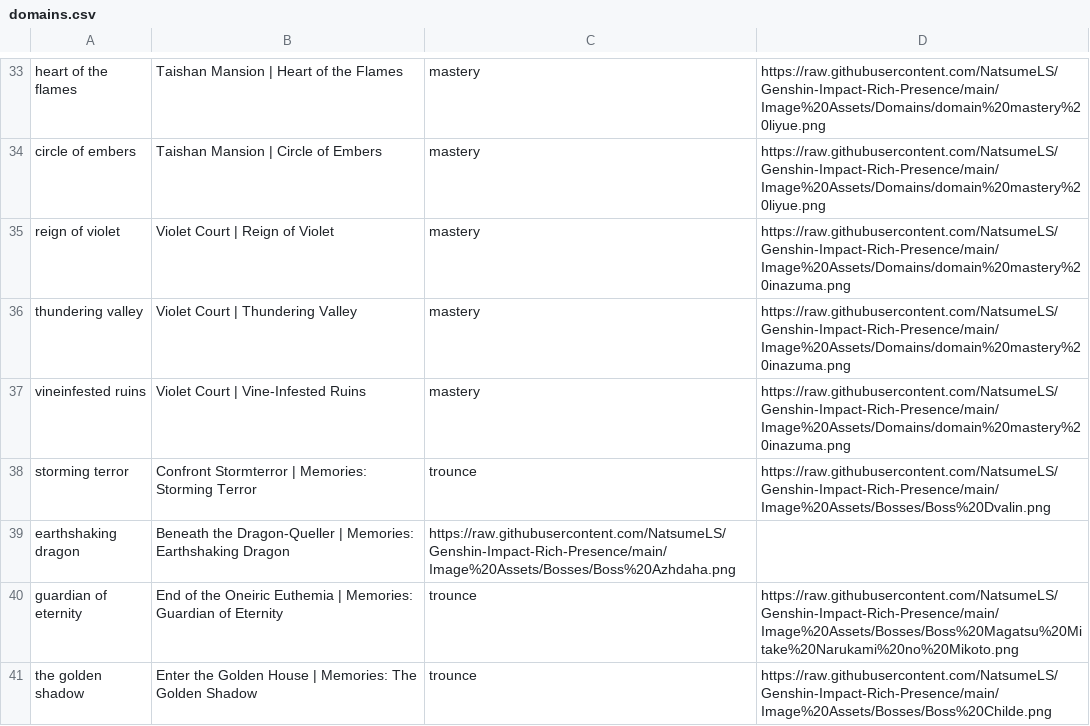
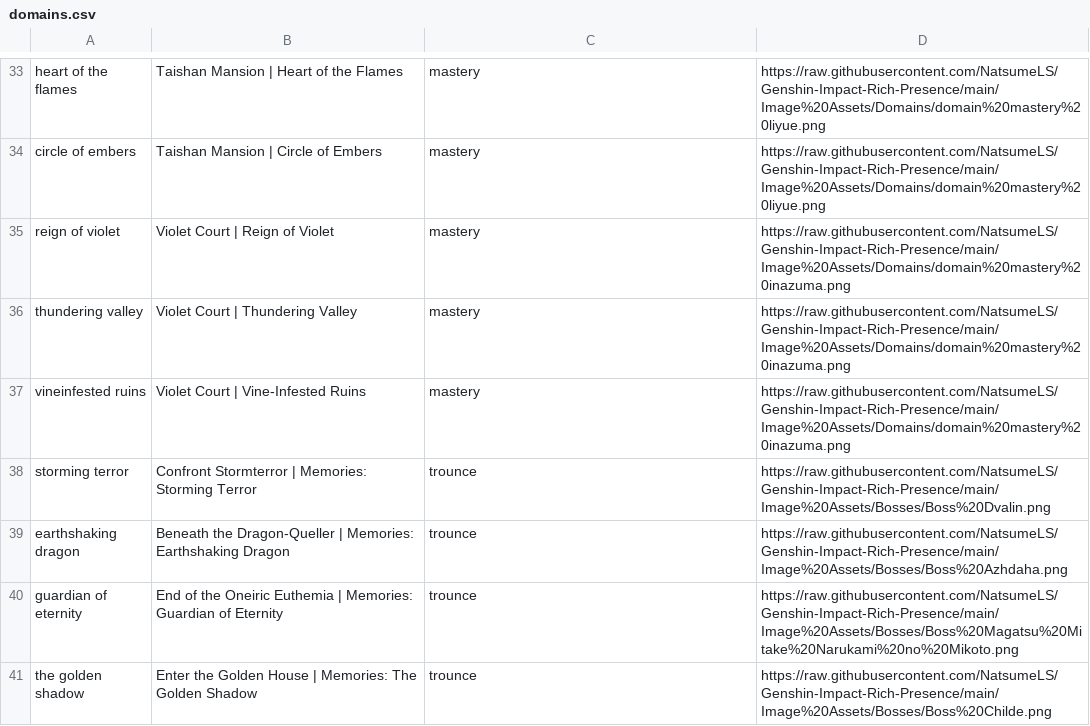
Before and after one commit to NatsumeLS/Genshin-Impact-Rich-Presence, a CSV file: data/domains.csv, drawn as a sheet; only a part is shown, gaps mark what is left out.

Commit message:
- fix(domains.csv): fix typo

```diff
--- a/data/domains.csv
+++ b/data/domains.csv
@@ -38,3 +38,3 @@ vineinfested ruins,Violet Court | Vine-Infested Ruins,mastery,https://raw.github
 storming terror,Confront Stormterror | Memories: Storming Terror,trounce,https://raw.githubusercontent.com/NatsumeLS/Genshin-Impact-Rich-Presence/main/Image%20Assets/Bosses/Boss%20Dvalin.png
-earthshaking dragon,Beneath the Dragon-Queller | Memories: Earthshaking Dragon,https://raw.githubusercontent.com/NatsumeLS/Genshin-Impact-Rich-Presence/main/Image%20Assets/Bosses/Boss%20Azhdaha.png
+earthshaking dragon,Beneath the Dragon-Queller | Memories: Earthshaking Dragon,trounce,https://raw.githubusercontent.com/NatsumeLS/Genshin-Impact-Rich-Presence/main/Image%20Assets/Bosses/Boss%20Azhdaha.png
 guardian of eternity,End of the Oneiric Euthemia | Memories: Guardian of Eternity,trounce,https://raw.githubusercontent.com/NatsumeLS/Genshin-Impact-Rich-Presence/main/Image%20Assets/Bosses/Boss%20Magatsu%20Mitake%20Narukami%20no%20Mikoto.png
```
